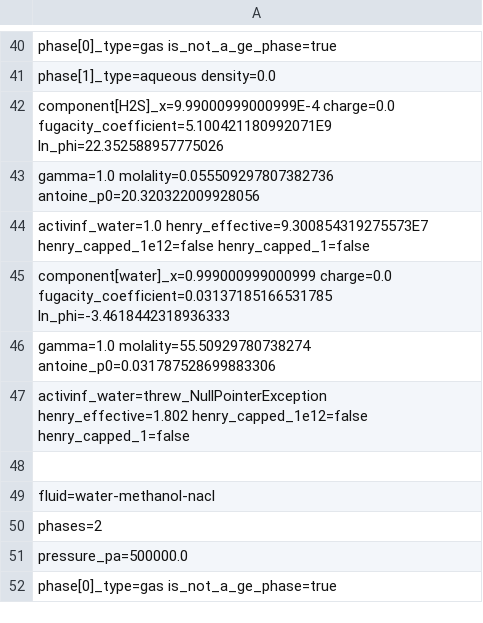
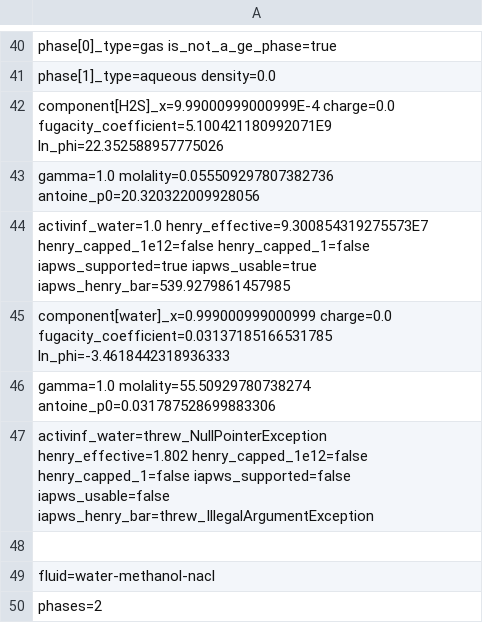
Before and after one commit to PatrickMockridge/Azoth, a TSV file: validation/neqsim/captures/pitzer_fugacity_probe.tsv, drawn as a sheet; only a part is shown, gaps mark what is left out; the shorter side is filled out with more unchanged rows; the diff covers the shown part only; the diff names each change by its address in the sheet, - before the commit and + after, or states it on an @@ line.

```diff
--- a/validation/neqsim/captures/pitzer_fugacity_probe.tsv
+++ b/validation/neqsim/captures/pitzer_fugacity_probe.tsv
-A44: …henry_capped_1e12=false henry_capped_1=false
+A44: …henry_capped_1e12=false henry_capped_1=false iapws_supported=true iapws_usable=true iapws_henry_bar=539.9279861457985
-A47: …henry_capped_1e12=false henry_capped_1=false
+A47: …henry_capped_1e12=false henry_capped_1=false iapws_supported=false iapws_usable=false iapws_henry_bar=threw_IllegalArgumentException
```
Also changed, not shown: 48 added rows and 12 edited cells elsewhere in this file, 2 other files.
